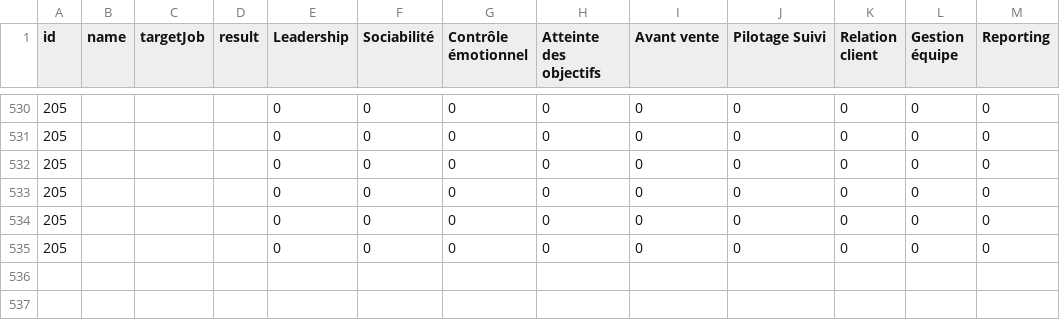
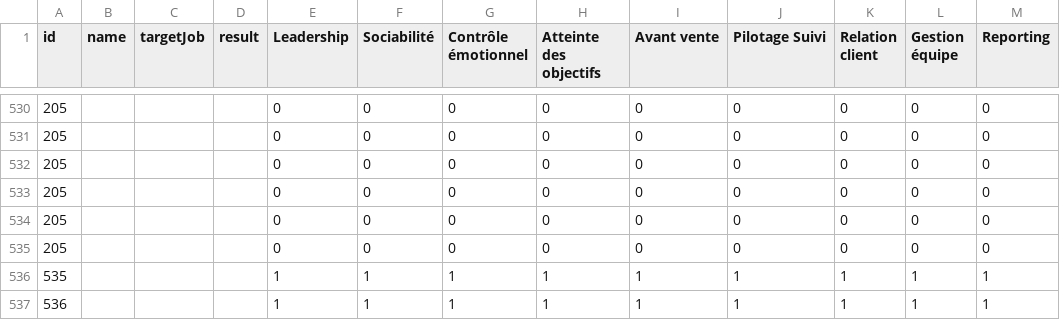
Before and after one commit to pemdora/HRAP, a CSV file: Assets/AIData/candidates.csv, drawn as a sheet; only a part is shown, gaps mark what is left out.

Commit message:
Candidates and EVA can now sit

```diff
--- a/Assets/AIData/candidates.csv
+++ b/Assets/AIData/candidates.csv
@@ -535 +535,3 @@ id; name; targetJob; result; Leadership;Sociabilité;Contrôle émotionnel ;Atte
 205;;;;0;0;0;0;0;0;0;0;0
+535;;;;1;1;1;1;1;1;1;1;1
+536;;;;1;1;1;1;1;1;1;1;1
```
Also changed, not shown: 15 other files.
